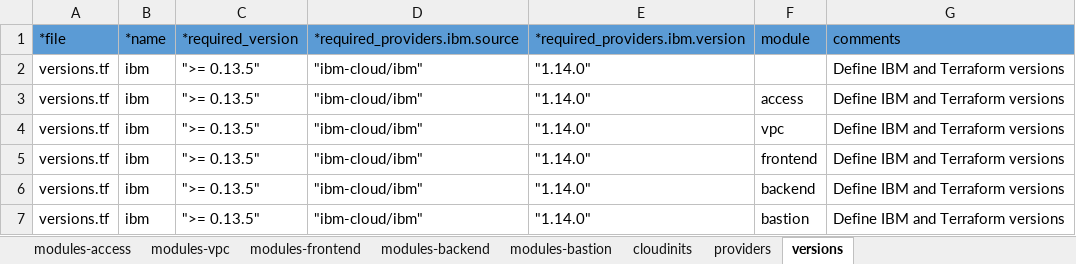
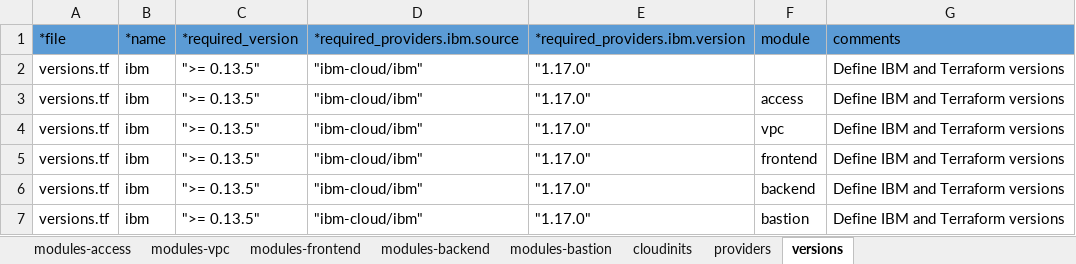
Before and after one commit to ibm-cloud-architecture/tabular-terraform, an Excel workbook: examples/vpcwebapp/xlsx/modules.xlsx, sheet versions, drawn as a sheet; values as stored, in another font and other column widths than the file's, no borders; table styles not drawn; the diff names each change by its address in the sheet, - before the commit and + after, or states it on an @@ line.

```diff
--- a/examples/vpcwebapp/xlsx/modules.xlsx (sheet versions)
+++ b/examples/vpcwebapp/xlsx/modules.xlsx (sheet versions)
-E2:E7 (*required_providers.ibm.version): "1.14.0"
+E2:E7 (*required_providers.ibm.version): "1.17.0"
```
Also changed, not shown: examples/vpcwebapp/xlsx/outputs.xlsx, 22 other files.
